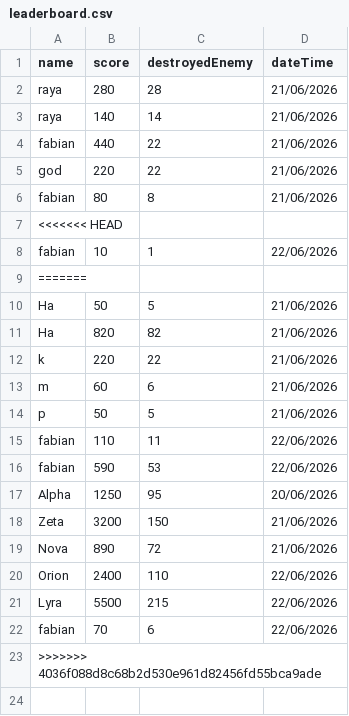
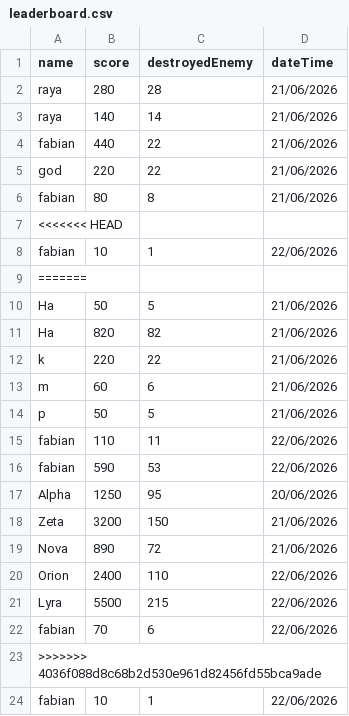
Before and after one commit to hanifnaundraa-lang/UAS-ALGORITMA-PEMROGRAMAN, a CSV file: data/leaderboard.csv, drawn as a sheet; the diff names each change by its address in the sheet, - before the commit and + after, or states it on an @@ line.

```diff
--- a/data/leaderboard.csv
+++ b/data/leaderboard.csv
+row 24: fabian | 10 | 1 | 22/06/2026
```
Also changed, not shown: data/inventory.csv, 2 other files.
